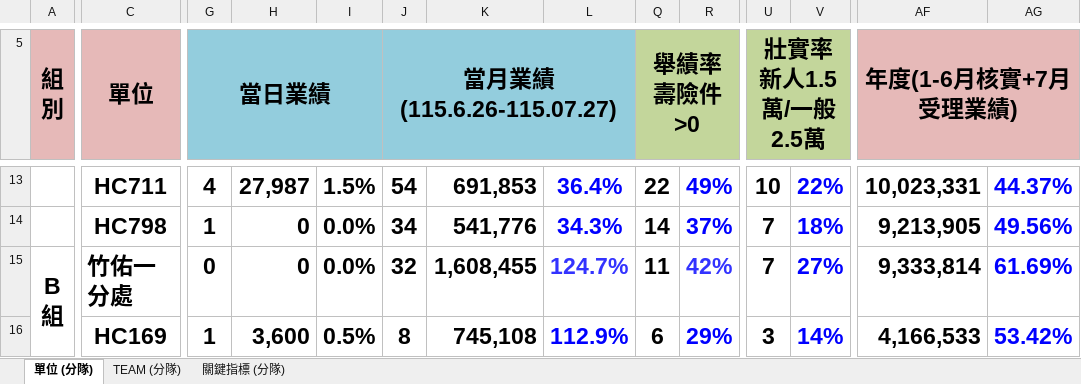
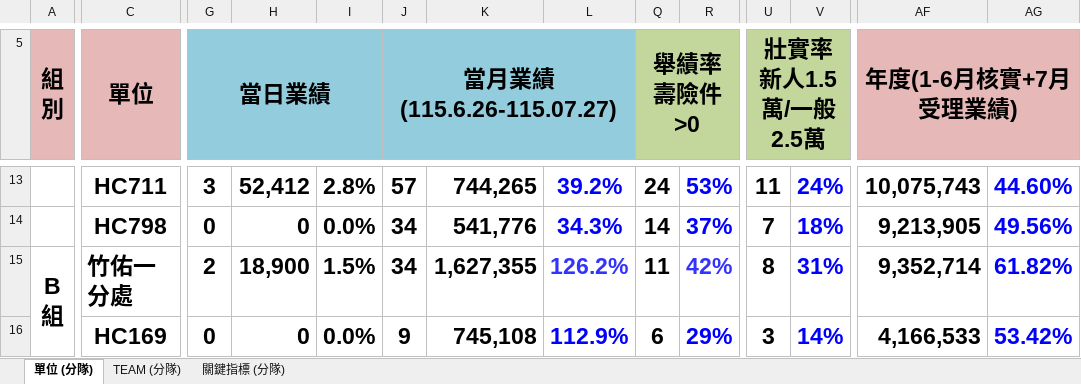
Before and after one commit to nehemiah1205/fubon-dashboard, an Excel workbook: data_kpi.xlsm, sheet 單位 (分隊), drawn as a sheet; only a part is shown, gaps mark what is left out; values as stored, in another font and other column widths than the file's, no borders; charts and pictures and conditional formats not drawn; the diff covers the shown part only; the diff names each change by its address in the sheet, - before the commit and + after, or states it on an @@ line.

```diff
--- a/data_kpi.xlsm (sheet 單位 (分隊))
+++ b/data_kpi.xlsm (sheet 單位 (分隊))
-G13 (當日業績): 4
+G13 (當日業績): 3
-H13: 27,987
+H13: 52,412
-I13: 1.5%
+I13: 2.8%
-J13 (當月業績 (115.6.26-115.07.27)): 54
+J13 (當月業績 (115.6.26-115.07.27)): 57
-K13: 691,853
+K13: 744,265
-L13: 36.4%
+L13: 39.2%
-Q13 (舉績率 壽險件>0): 22
+Q13 (舉績率 壽險件>0): 24
-R13: 49%
+R13: 53%
-U13 (壯實率 新人1.5萬/一般2.5萬): 10
+U13 (壯實率 新人1.5萬/一般2.5萬): 11
-V13: 22%
+V13: 24%
-AF13 (年度(1-6月核實+7月受理業績)): 10,023,331
+AF13 (年度(1-6月核實+7月受理業績)): 10,075,743
-AG13: 44.37%
+AG13: 44.60%
-G14 (當日業績): 1
+G14 (當日業績): 0
-G15 (當日業績): 0
+G15 (當日業績): 2
-H15: 0
+H15: 18,900
-I15: 0.0%
+I15: 1.5%
-J15 (當月業績 (115.6.26-115.07.27)): 32
+J15 (當月業績 (115.6.26-115.07.27)): 34
-K15: 1,608,455
+K15: 1,627,355
-L15: 124.7%
+L15: 126.2%
-U15 (壯實率 新人1.5萬/一般2.5萬): 7
+U15 (壯實率 新人1.5萬/一般2.5萬): 8
-V15: 27%
+V15: 31%
-AF15 (年度(1-6月核實+7月受理業績)): 9,333,814
+AF15 (年度(1-6月核實+7月受理業績)): 9,352,714
-AG15: 61.69%
+AG15: 61.82%
-G16 (當日業績): 1
+G16 (當日業績): 0
-H16: 3,600
+H16: 0
-I16: 0.5%
+I16: 0.0%
-J16 (當月業績 (115.6.26-115.07.27)): 8
+J16 (當月業績 (115.6.26-115.07.27)): 9
```
Also changed, not shown: 1 added row, 1 removed row and 143 edited cells elsewhere in this sheet, sheet TEAM (分隊), sheet 關鍵指標 (分隊), hidden cells, charts or pictures.
